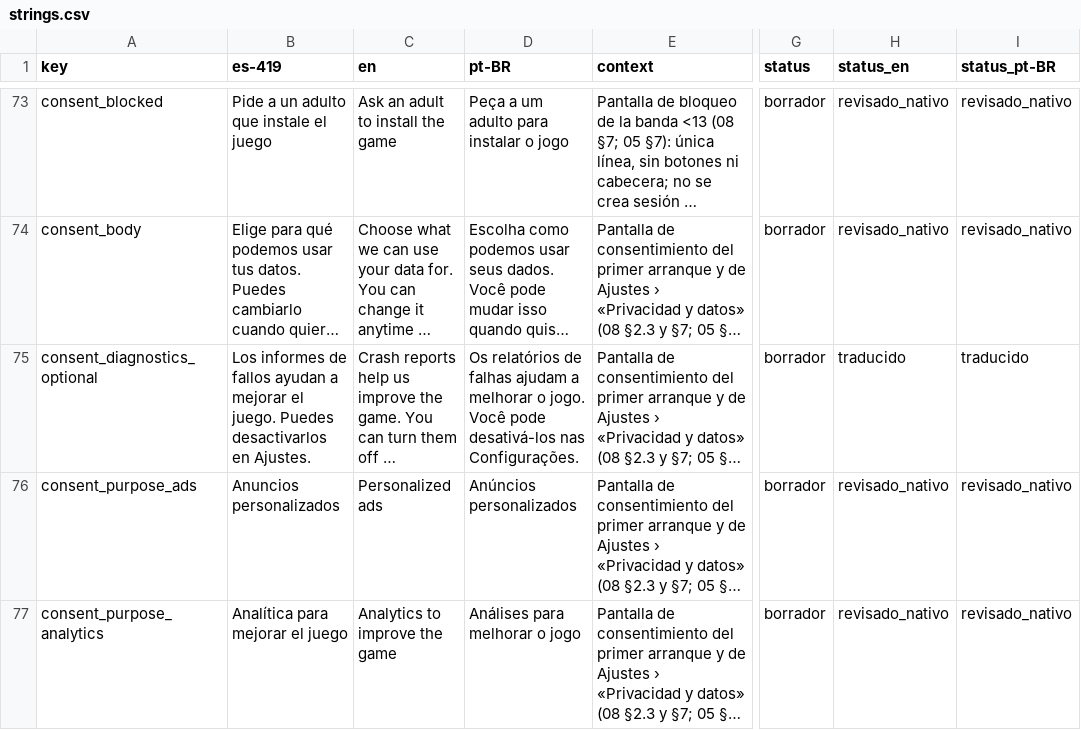
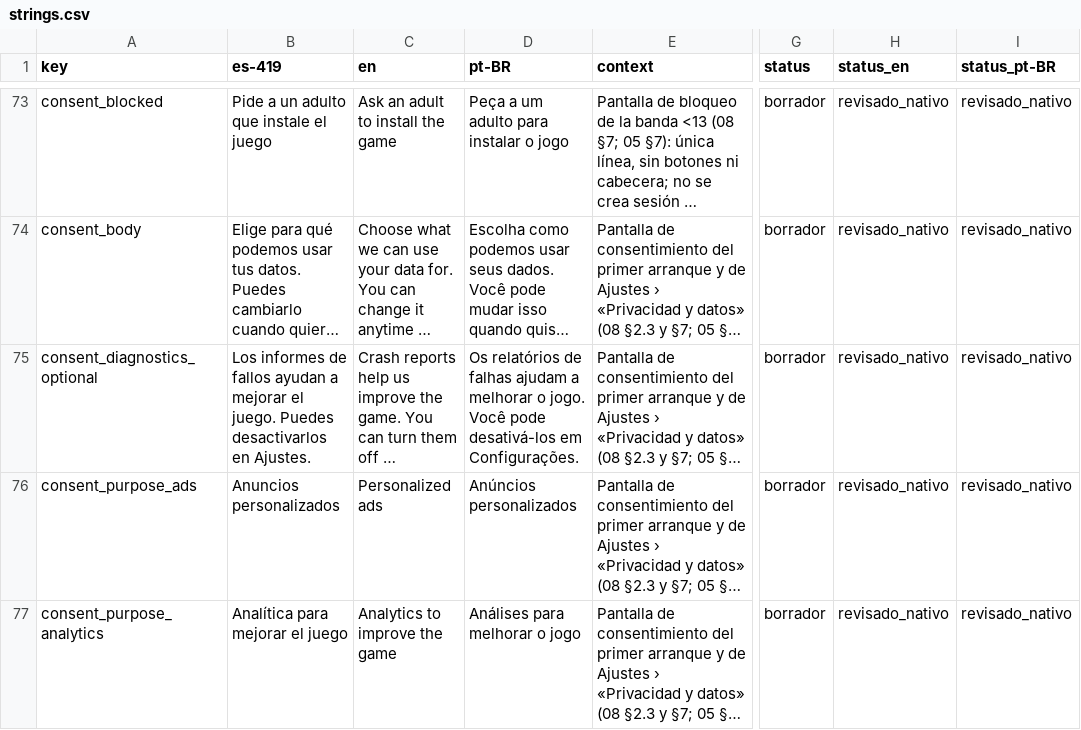
Before and after one commit to Nipko/fill-game, a CSV file: Assets/_Project/Data/Loc/strings.csv, drawn as a sheet; only a part is shown, gaps mark what is left out; long unchanged cells end in …; the diff covers the shown part only; the diff names each change by its address in the sheet, - before the commit and + after, or states it on an @@ line.

```diff
--- a/Assets/_Project/Data/Loc/strings.csv
+++ b/Assets/_Project/Data/Loc/strings.csv
-D75 (pt-BR): …pode desativá-los nas Configurações.
+D75 (pt-BR): …pode desativá-los em Configurações.
-H75 (status_en): traducido
+H75 (status_en): revisado_nativo
-I75 (status_pt-BR): traducido
+I75 (status_pt-BR): revisado_nativo
```
Also changed, not shown: 61 edited cells elsewhere in this file, docs/dev/traspaso/gemini-revision/strings_revision.csv, 2 other files.
